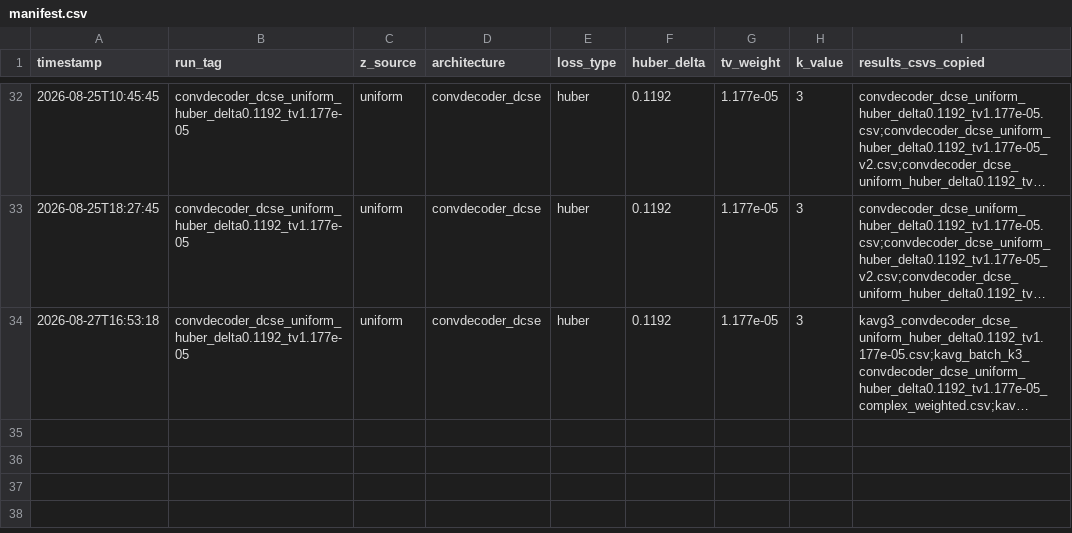
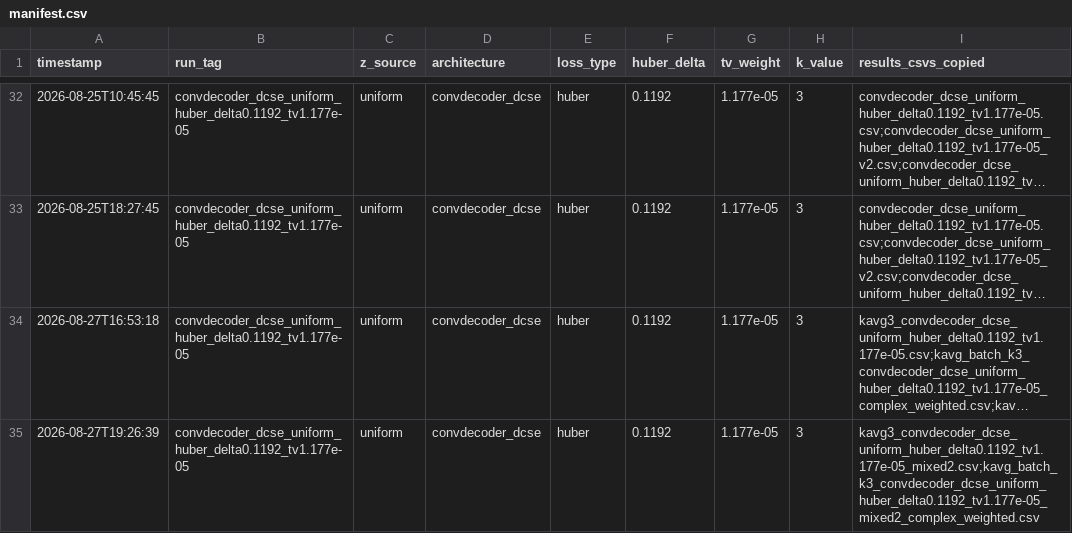
Before and after one commit to itaipasternak-cloud/ConvDeconv-MRI-project, a CSV file: results/manifest.csv, drawn as a sheet; only a part is shown, gaps mark what is left out; long unchanged cells end in …; the diff names each change by its address in the sheet, - before the commit and + after, or states it on an @@ line.

Commit message:
Update results/notebook -- 2026-08-27T19:26:39 (RUN_TAG=convdecoder_dcse_uniform_huber_delta0.1192_tv1.177e-05)

```diff
--- a/results/manifest.csv
+++ b/results/manifest.csv
+row 35: 2026-08-27T19:26:39 | convdecoder_dcse_uniform_huber_delta0.1192_tv1.177e-05 | uniform | convdecoder_dcse | huber | 0.1192 | 1.177e-05 | 3 | kavg3_convdecoder_dcse_uniform_huber_delta0.1192_tv1.177e-05_mixed2.csv;kavg_batch_k3_convdecoder_dcse_uniform_huber_delta0.1192_tv1.177e-05_mixed2_complex_weighted.csv
```
Also changed, not shown: 2 other files.
